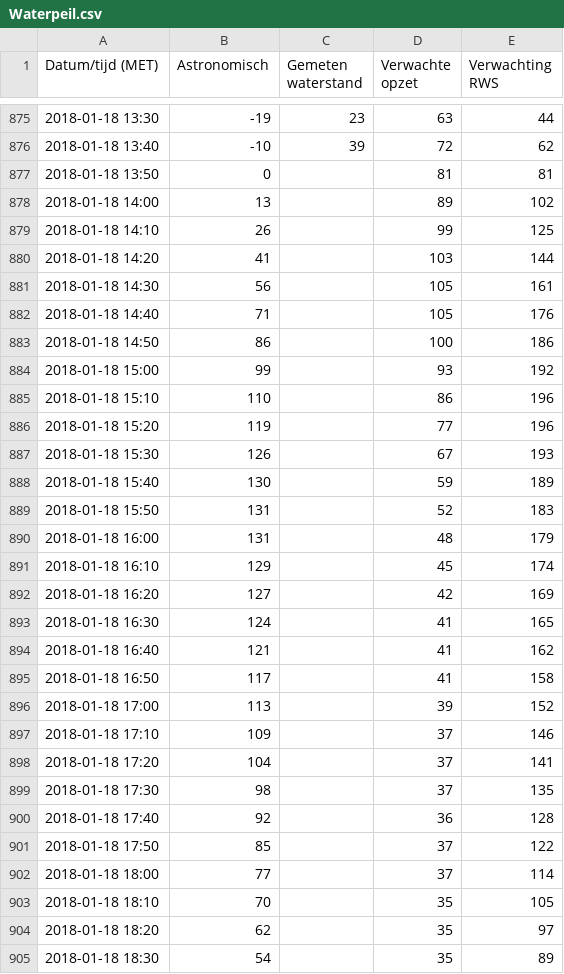
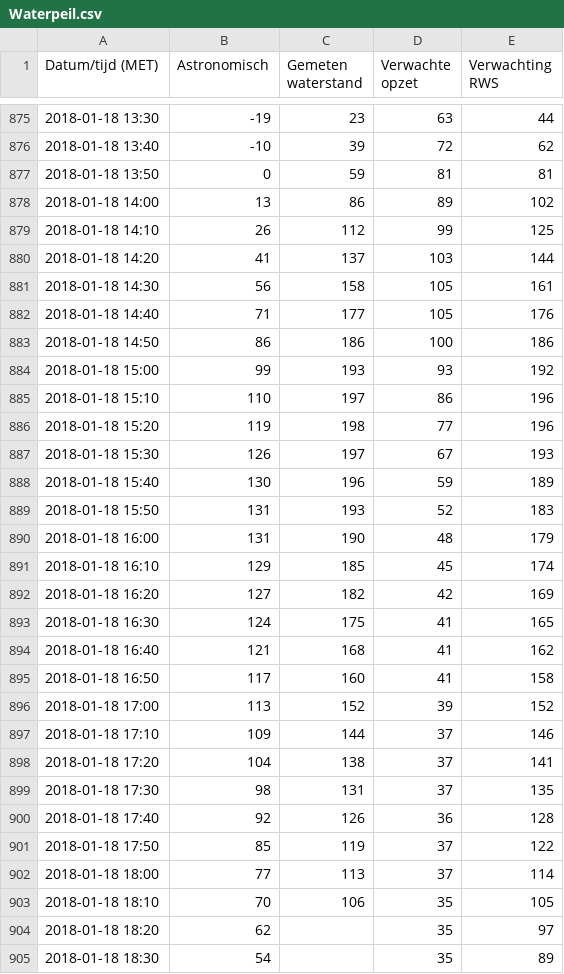
Before and after one commit to fdekruijff/University_of_Applied_Sciences_Utrecht, a CSV file: Grafische interface/Waterpeil.csv, drawn as a sheet; only a part is shown, gaps mark what is left out.

Commit message:
Grafische interface verder uitgebreid.

```diff
--- a/Grafische interface/Waterpeil.csv
+++ b/Grafische interface/Waterpeil.csv
@@ -876,29 +876,29 @@ Datum/tijd (MET);Astronomisch;Gemeten waterstand;Verwachte opzet;Verwachting RWS
 2018-01-18 13:40;-10;39;72;62
-2018-01-18 13:50;0;;81;81
-2018-01-18 14:00;13;;89;102
-2018-01-18 14:10;26;;99;125
-2018-01-18 14:20;41;;103;144
-2018-01-18 14:30;56;;105;161
-2018-01-18 14:40;71;;105;176
-2018-01-18 14:50;86;;100;186
-2018-01-18 15:00;99;;93;192
-2018-01-18 15:10;110;;86;196
-2018-01-18 15:20;119;;77;196
-2018-01-18 15:30;126;;67;193
-2018-01-18 15:40;130;;59;189
-2018-01-18 15:50;131;;52;183
-2018-01-18 16:00;131;;48;179
-2018-01-18 16:10;129;;45;174
-2018-01-18 16:20;127;;42;169
-2018-01-18 16:30;124;;41;165
-2018-01-18 16:40;121;;41;162
-2018-01-18 16:50;117;;41;158
-2018-01-18 17:00;113;;39;152
-2018-01-18 17:10;109;;37;146
-2018-01-18 17:20;104;;37;141
-2018-01-18 17:30;98;;37;135
-2018-01-18 17:40;92;;36;128
-2018-01-18 17:50;85;;37;122
-2018-01-18 18:00;77;;37;114
-2018-01-18 18:10;70;;35;105
+2018-01-18 13:50;0;59;81;81
+2018-01-18 14:00;13;86;89;102
+2018-01-18 14:10;26;112;99;125
+2018-01-18 14:20;41;137;103;144
+2018-01-18 14:30;56;158;105;161
+2018-01-18 14:40;71;177;105;176
+2018-01-18 14:50;86;186;100;186
+2018-01-18 15:00;99;193;93;192
+2018-01-18 15:10;110;197;86;196
+2018-01-18 15:20;119;198;77;196
+2018-01-18 15:30;126;197;67;193
+2018-01-18 15:40;130;196;59;189
+2018-01-18 15:50;131;193;52;183
+2018-01-18 16:00;131;190;48;179
+2018-01-18 16:10;129;185;45;174
+2018-01-18 16:20;127;182;42;169
+2018-01-18 16:30;124;175;41;165
+2018-01-18 16:40;121;168;41;162
+2018-01-18 16:50;117;160;41;158
+2018-01-18 17:00;113;152;39;152
+2018-01-18 17:10;109;144;37;146
+2018-01-18 17:20;104;138;37;141
+2018-01-18 17:30;98;131;37;135
+2018-01-18 17:40;92;126;36;128
+2018-01-18 17:50;85;119;37;122
+2018-01-18 18:00;77;113;37;114
+2018-01-18 18:10;70;106;35;105
 2018-01-18 18:20;62;;35;97
```
Also changed, not shown: 1 other file.
